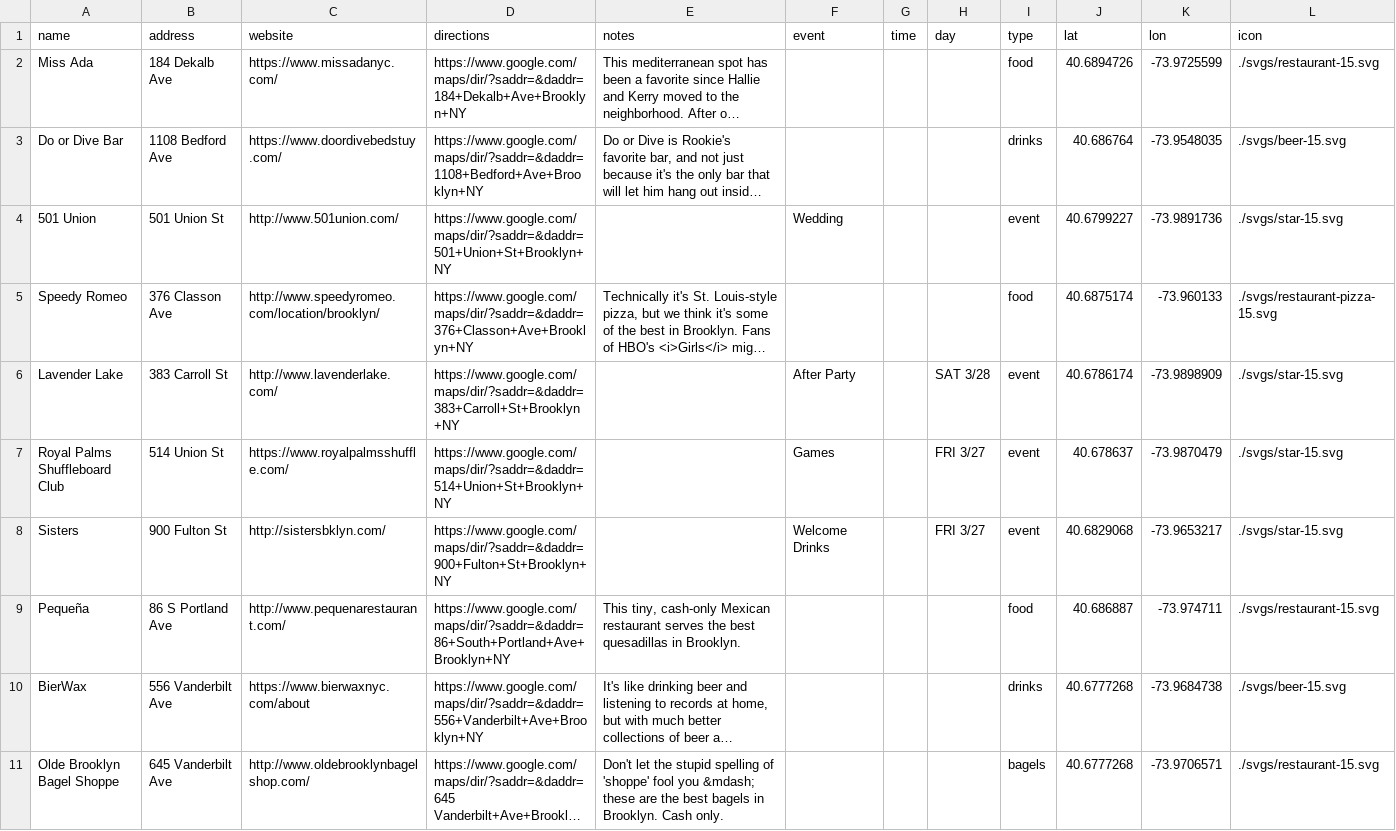
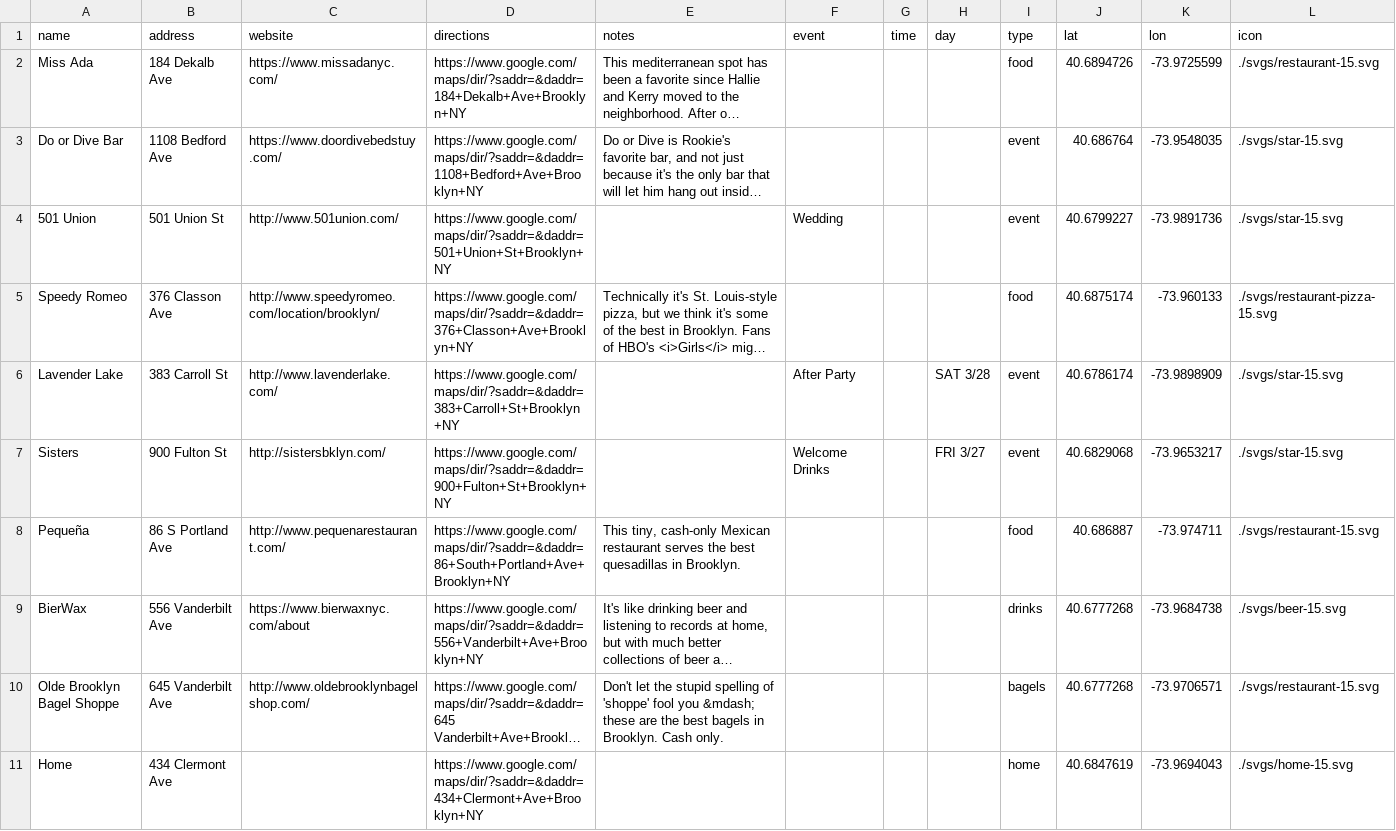
Before and after one commit to kerrygathers/weddingmap, a CSV file: data/places.csv, drawn as a sheet; only a part is shown; the shorter side is filled out with more unchanged rows; long unchanged cells end in …; the diff names each change by its address in the sheet, - before the commit and + after, or states it on an @@ line.

Commit message:
Update table

```diff
--- a/data/places.csv
+++ b/data/places.csv
-I3 (type): drinks
+I3 (type): event
-L3 (icon): ./svgs/beer-15.svg
+L3 (icon): ./svgs/star-15.svg
-row 7: Royal Palms Shuffleboard Club | 514 Union St | https://www.royalpalmsshuffle.com/ | https://www.google.com/maps/dir/?saddr=&daddr=514+Union+St+Brooklyn+NY |  | Games |  | FRI 3/27 | event | 40.678637 | -73.9870479 | ./svgs/star-15.svg
```
